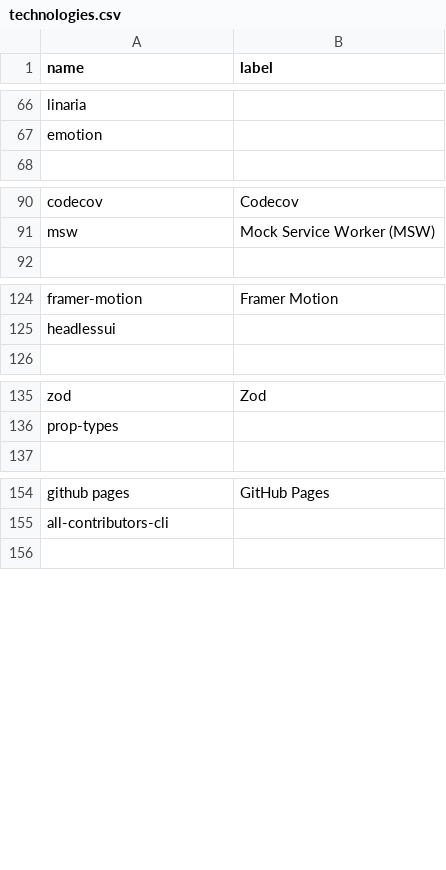
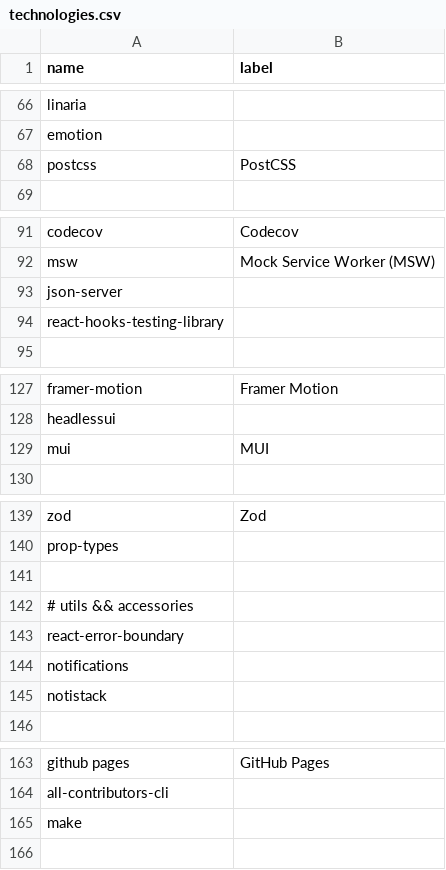
Before and after one commit to akondratsky/compendium, a CSV file: src/data/technologies.csv, drawn as a sheet; only a part is shown, gaps mark what is left out; the diff names each change by its address in the sheet, - before the commit and + after, or states it on an @@ line.

```diff
--- a/src/data/technologies.csv
+++ b/src/data/technologies.csv
+row 68: postcss | PostCSS
+row 93: json-server
+row 94: react-hooks-testing-library
+row 129: mui | MUI
+row 141: (empty)
+row 142: # utils && accessories
+row 143: react-error-boundary
+row 144: notifications
+row 145: notistack
+row 165: make
```
Also changed, not shown: src/data/boilerplates.csv.
